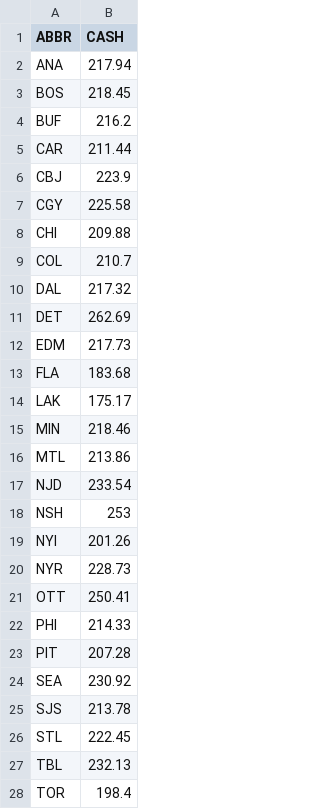
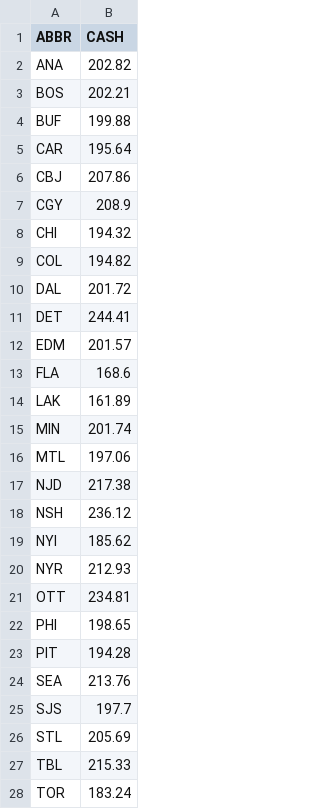
Before and after one commit to jduteau/fhl-dashboard-observable, a CSV file: src/data/team_cash.csv, drawn as a sheet; only a part is shown; the diff covers the shown part only.

```diff
--- a/src/data/team_cash.csv
+++ b/src/data/team_cash.csv
@@ -1,28 +1,28 @@
 ABBR,CASH
-ANA,217.94
-BOS,218.45
-BUF,216.2
-CAR,211.44
-CBJ,223.9
-CGY,225.58
-CHI,209.88
-COL,210.7
-DAL,217.32
-DET,262.69
-EDM,217.73
-FLA,183.68
-LAK,175.17
-MIN,218.46
-MTL,213.86
-NJD,233.54
-NSH,253
-NYI,201.26
-NYR,228.73
-OTT,250.41
-PHI,214.33
-PIT,207.28
-SEA,230.92
-SJS,213.78
-STL,222.45
-TBL,232.13
-TOR,198.4
+ANA,202.82
+BOS,202.21
+BUF,199.88
+CAR,195.64
+CBJ,207.86
+CGY,208.9
+CHI,194.32
+COL,194.82
+DAL,201.72
+DET,244.41
+EDM,201.57
+FLA,168.6
+LAK,161.89
+MIN,201.74
+MTL,197.06
+NJD,217.38
+NSH,236.12
+NYI,185.62
+NYR,212.93
+OTT,234.81
+PHI,198.65
+PIT,194.28
+SEA,213.76
+SJS,197.7
+STL,205.69
+TBL,215.33
+TOR,183.24
```
Also changed, not shown: 5 edited cells elsewhere in this file, src/data/contracts.csv, src/data/current_picks.csv, 3 other files.
